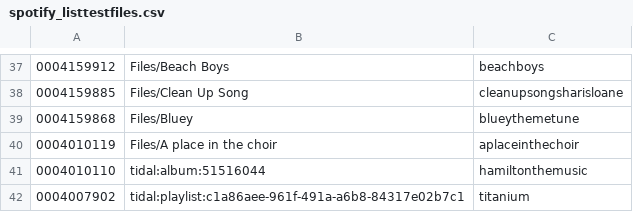
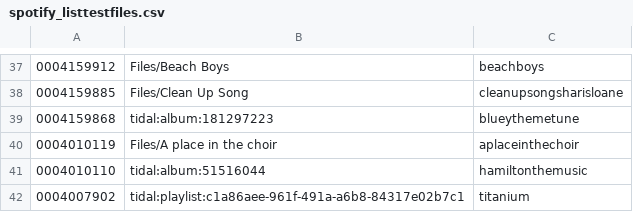
Before and after one commit to peadarforbes/musicbox, a CSV file: spotify_listtestfiles.csv, drawn as a sheet; only a part is shown, gaps mark what is left out.

Commit message:
Update spotify_listtestfiles.csv

```diff
--- a/spotify_listtestfiles.csv
+++ b/spotify_listtestfiles.csv
@@ -38,3 +38,3 @@
 0004159885,Files/Clean Up Song,cleanupsongsharisloane
-0004159868,Files/Bluey,blueythemetune
+0004159868,tidal:album:181297223,blueythemetune
 0004010119,Files/A place in the choir,aplaceinthechoir
```
